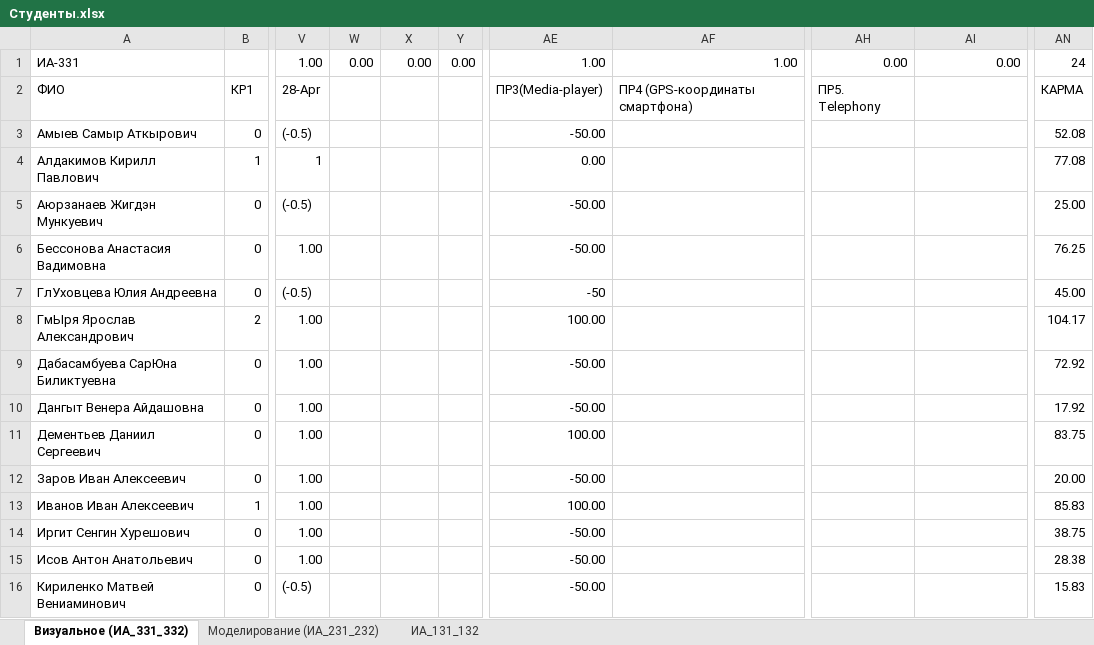
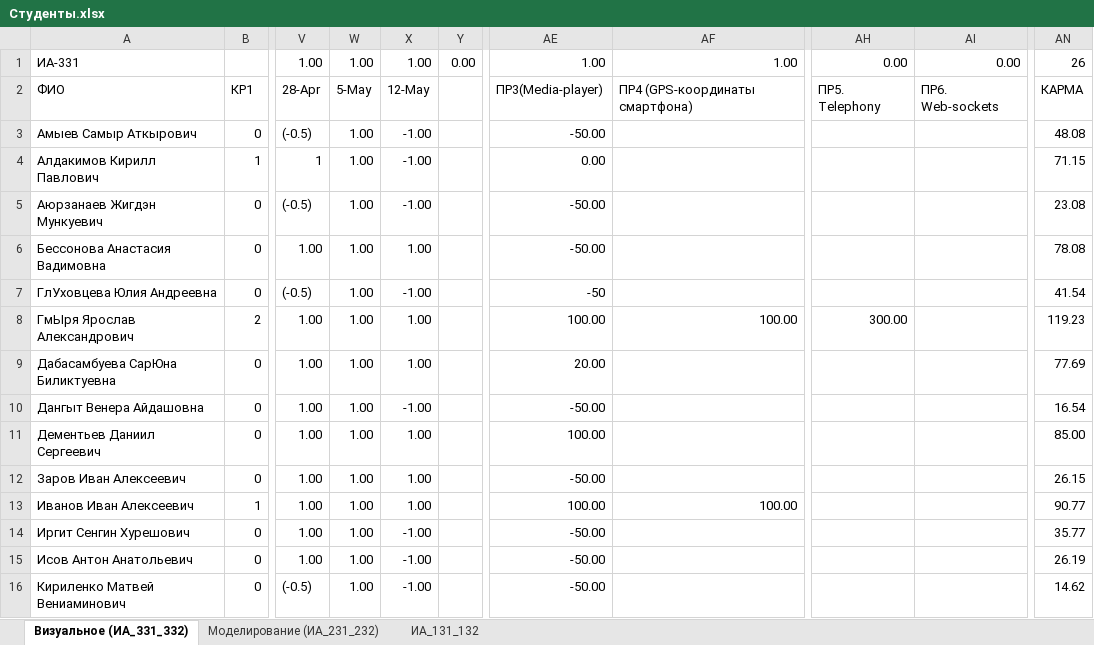
Before and after one commit to sibsutisTelecomDep/blog, an Excel workbook: students/Студенты.xlsx, sheet Визуальное (ИА_331_332), drawn as a sheet; only a part is shown, gaps mark what is left out; values as stored, in another font and other column widths than the file's, no cell formats; conditional formats not drawn; the diff covers the shown part only; the diff names each change by its address in the sheet, - before the commit and + after, or states it on an @@ line.

Commit message:
12.05.2025 practicum update

```diff
--- a/students/Студенты.xlsx (sheet Визуальное (ИА_331_332))
+++ b/students/Студенты.xlsx (sheet Визуальное (ИА_331_332))
-W1: 0.00
+W1: 1.00
-X1: 0.00
+X1: 1.00
-AN1: 24
+AN1: 26
-W2: (empty)
+W2: 5-May
-X2: (empty)
+X2: 12-May
-AI2: (empty)
+AI2: ПР6. Web-sockets
-W3:W16: (empty)
+W3:W16: 1.00
-X3:X5: (empty)
+X3:X5: -1.00
-AN3: 52.08
+AN3: 48.08
-AN4: 77.08
+AN4: 71.15
-AN5: 25.00
+AN5: 23.08
-X6: (empty)
+X6: 1.00
-AN6: 76.25
+AN6: 78.08
-X7: (empty)
+X7: -1.00
-AN7: 45.00
+AN7: 41.54
-X8:X9: (empty)
+X8:X9: 1.00
-AF8: (empty)
+AF8: 100.00
-AH8: (empty)
+AH8: 300.00
-AN8: 104.17
+AN8: 119.23
-AE9: -50.00
+AE9: 20.00
-AN9: 72.92
+AN9: 77.69
-X10: (empty)
+X10: -1.00
-AN10: 17.92
+AN10: 16.54
-X11:X13: (empty)
+X11:X13: 1.00
-AN11: 83.75
+AN11: 85.00
-AN12: 20.00
+AN12: 26.15
-AF13: (empty)
+AF13: 100.00
-AN13: 85.83
+AN13: 90.77
-X14:X16: (empty)
+X14:X16: -1.00
-AN14: 38.75
+AN14: 35.77
-AN15: 28.38
+AN15: 26.19
-AN16: 15.83
+AN16: 14.62
```
Also changed, not shown: 1 removed row and 118 edited cells elsewhere in this sheet, cell formats.
